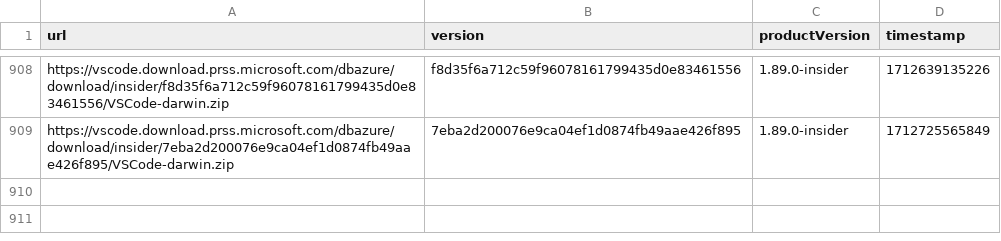
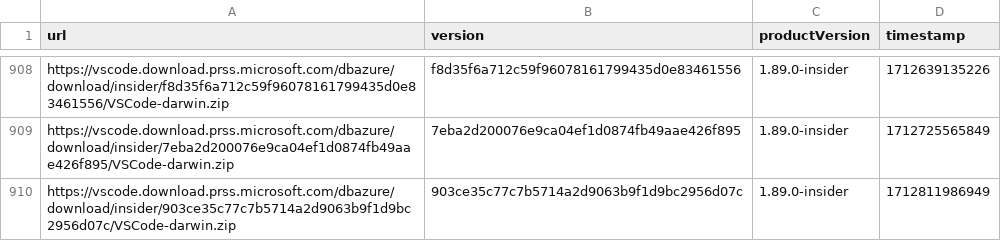
Before and after one commit to yamachu/vscode-insiders-tracker, a CSV file: darwin.csv, drawn as a sheet; only a part is shown, gaps mark what is left out.

```diff
--- a/darwin.csv
+++ b/darwin.csv
@@ -909 +909,2 @@ url,version,productVersion,timestamp
 "https://vscode.download.prss.microsoft.com/dbazure/download/insider/7eba2d200076e9ca04ef1d0874fb49aae426f895/VSCode-darwin.zip","7eba2d200076e9ca04ef1d0874fb49aae426f895","1.89.0-insider",1712725565849
+"https://vscode.download.prss.microsoft.com/dbazure/download/insider/903ce35c77c7b5714a2d9063b9f1d9bc2956d07c/VSCode-darwin.zip","903ce35c77c7b5714a2d9063b9f1d9bc2956d07c","1.89.0-insider",1712811986949
```
